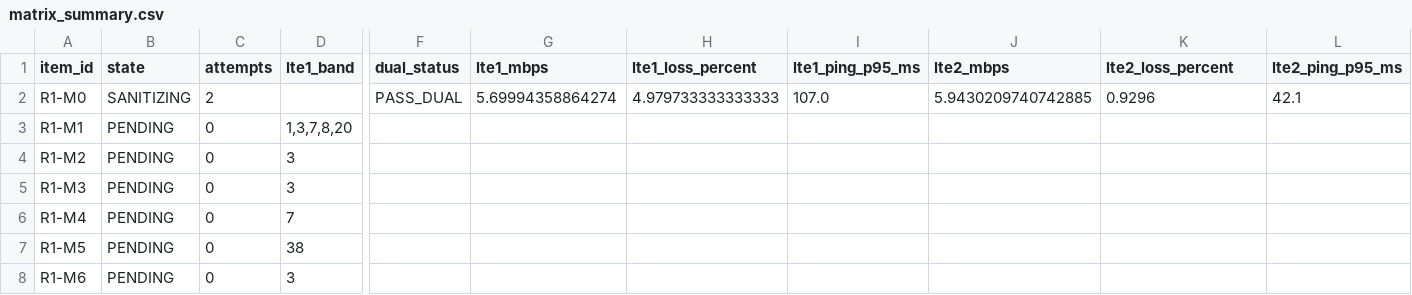
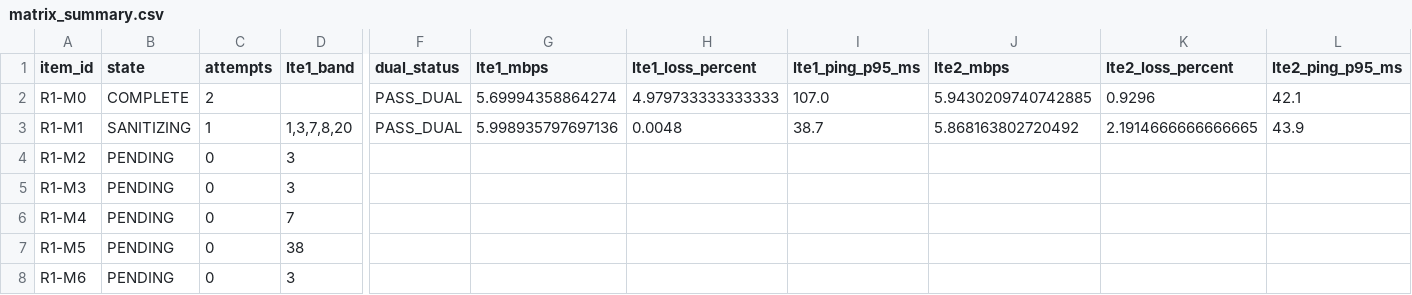
Before and after one commit to madisvorklaev/ltap-lte-testbench, a CSV file: results-public/band-matrix-7.24rc3/matrix_summary.csv, drawn as a sheet; only a part is shown, gaps mark what is left out; the diff names each change by its address in the sheet, - before the commit and + after, or states it on an @@ line.

Commit message:
band-matrix: complete R1-M1

```diff
--- a/results-public/band-matrix-7.24rc3/matrix_summary.csv
+++ b/results-public/band-matrix-7.24rc3/matrix_summary.csv
-B2 (state): SANITIZING
+B2 (state): COMPLETE
-B3 (state): PENDING
+B3 (state): SANITIZING
-C3 (attempts): 0
+C3 (attempts): 1
-F3 (dual_status): (empty)
+F3 (dual_status): PASS_DUAL
-G3 (lte1_mbps): (empty)
+G3 (lte1_mbps): 5.998935797697136
-H3 (lte1_loss_percent): (empty)
+H3 (lte1_loss_percent): 0.0048
-I3 (lte1_ping_p95_ms): (empty)
+I3 (lte1_ping_p95_ms): 38.7
-J3 (lte2_mbps): (empty)
+J3 (lte2_mbps): 5.868163802720492
-K3 (lte2_loss_percent): (empty)
+K3 (lte2_loss_percent): 2.1914666666666665
-L3 (lte2_ping_p95_ms): (empty)
+L3 (lte2_ping_p95_ms): 43.9
```
Also changed, not shown: 14 other files.
